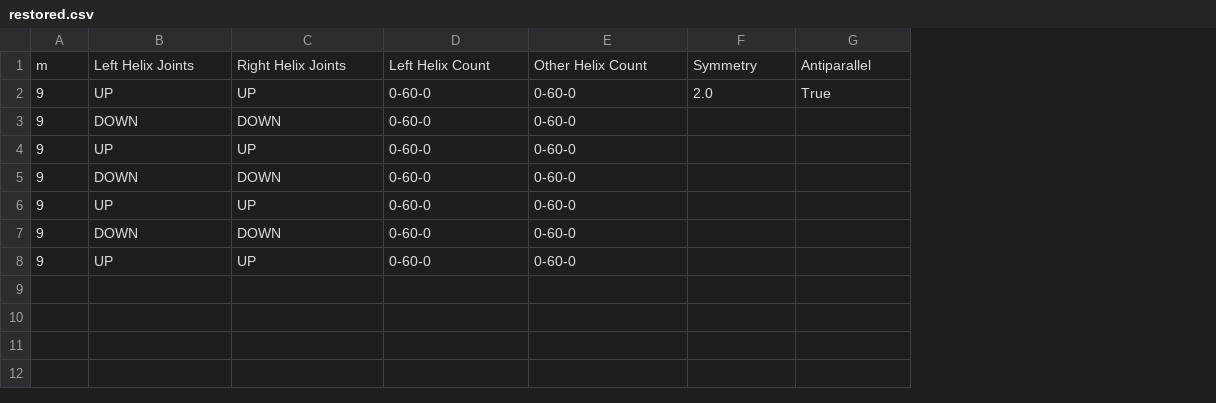
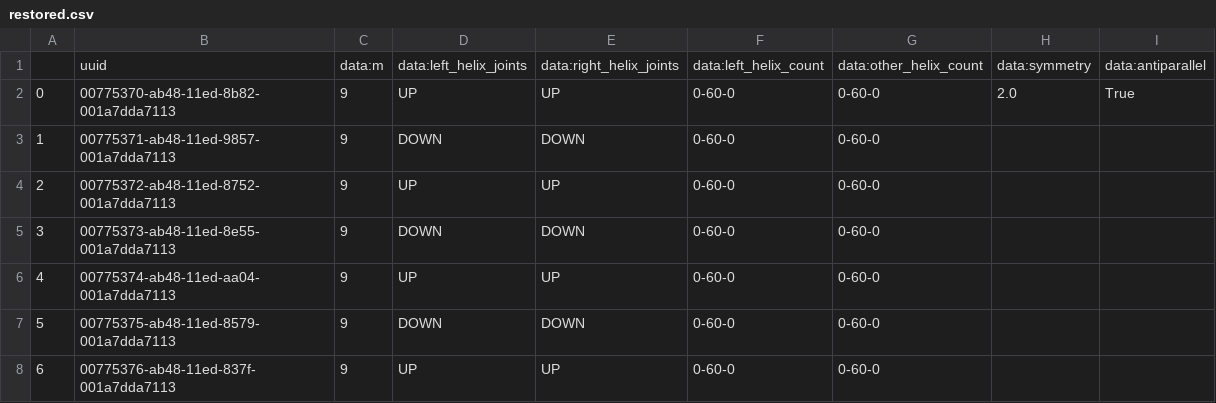
Before and after one commit to NATuG3/NATuG3, a CSV file: saves/domains/restored.csv, drawn as a sheet; removed rows and columns are numbered as before the commit, all else as after; the diff names each change by its address in the sheet, - before the commit and + after, or states it on an @@ line.

```diff
--- a/saves/domains/restored.csv
+++ b/saves/domains/restored.csv
+column A, rows 2-8: 0 | 1 | 2 | 3 | 4 | 5 | 6
+column B, rows 2-8: 00775370-ab48-11ed-8b82-001a7dda7113 | 00775371-ab48-11ed-9857-001a7dda7113 | 00775372-ab48-11ed-8752-001a7dda7113 | 00775373-ab48-11ed-8e55-001a7dda7113 | 00775374-ab48-11ed-aa04-001a7dda7113 | 00775375-ab48-11ed-8579-001a7dda7113 | 00775376-ab48-11ed-837f-001a7dda7113
-row 1: m | Left Helix Joints | Right Helix Joints | Left Helix Count | Other Helix Count | Symmetry | Antiparallel
+row 1:  | uuid | data:m | data:left_helix_joints | data:right_helix_joints | data:left_helix_count | data:other_helix_count | data:symmetry | data:antiparallel
```
Also changed, not shown: 22 other files.
